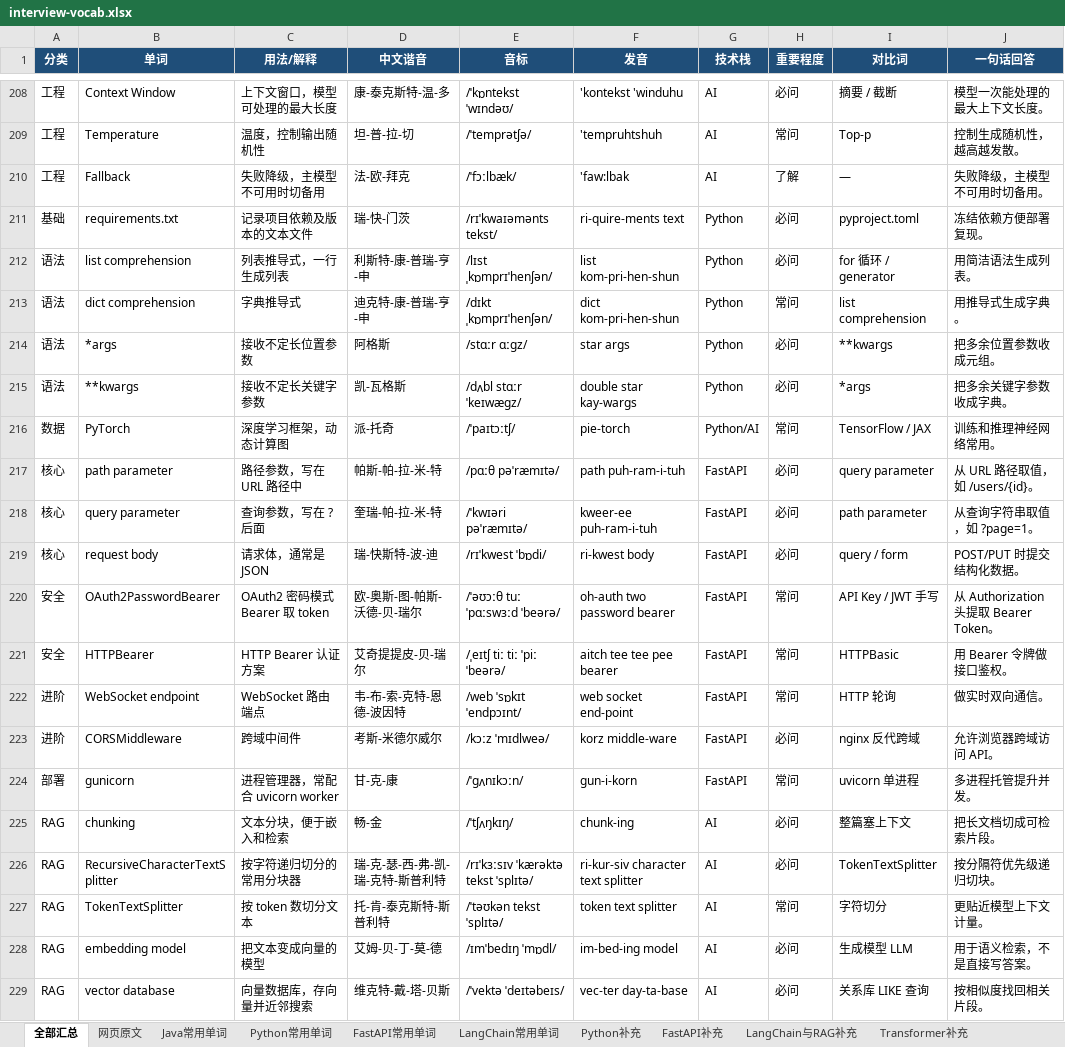
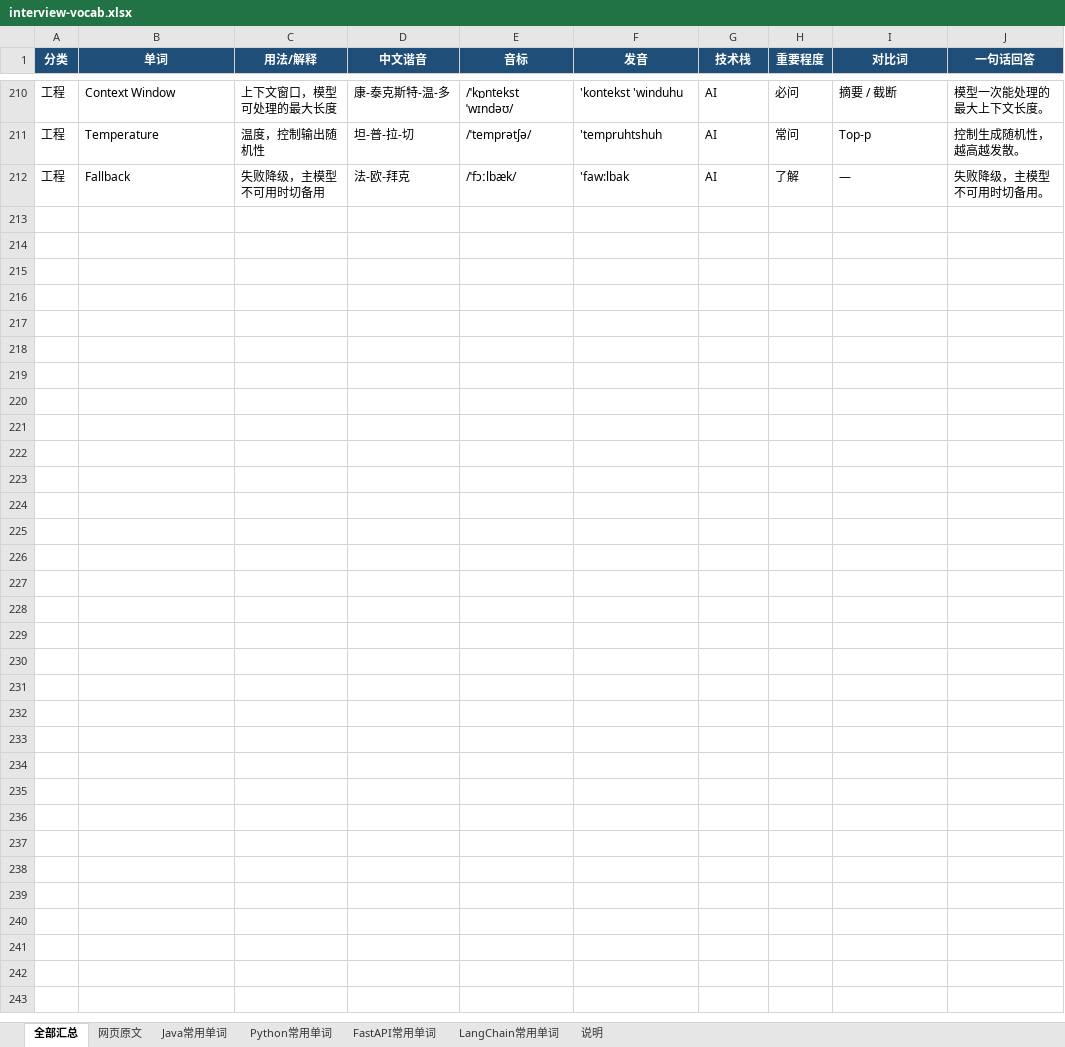
Before and after one commit to Tewelve-creator/twelve, an Excel workbook: docs/interview-vocab.xlsx, sheet 全部汇总, drawn as a sheet; only a part is shown, gaps mark what is left out; values as stored, in another font and other column widths than the file's, no borders; removed rows and columns are numbered as before the commit, all else as after; the diff covers the shown part only; the diff names each change by its address in the sheet, - before the commit and + after, or states it on an @@ line.

```diff
--- a/docs/interview-vocab.xlsx (sheet 全部汇总)
+++ b/docs/interview-vocab.xlsx (sheet 全部汇总)
-sheet tab: Python补充
-sheet tab: FastAPI补充
-sheet tab: LangChain与RAG补充
-sheet tab: Transformer补充
-row 211: 基础 | requirements.txt | 记录项目依赖及版本的文本文件 | 瑞-快-门茨 | /rɪˈkwaɪəmənts tekst/ | ri-quire-ments text | Python | 必问 | pyproject.toml | 冻结依赖方便部署复现。
-row 212: 语法 | list comprehension | 列表推导式，一行生成列表 | 利斯特-康-普瑞-亨-申 | /lɪst ˌkɒmprɪˈhenʃən/ | list kom-pri-hen-shun | Python | 必问 | for 循环 / generator | 用简洁语法生成列表。
-row 213: 语法 | dict comprehension | 字典推导式 | 迪克特-康-普瑞-亨-申 | /dɪkt ˌkɒmprɪˈhenʃən/ | dict kom-pri-hen-shun | Python | 常问 | list comprehension | 用推导式生成字典。
-row 214: 语法 | *args | 接收不定长位置参数 | 阿格斯 | /stɑːr ɑːɡz/ | star args | Python | 必问 | **kwargs | 把多余位置参数收成元组。
-row 215: 语法 | **kwargs | 接收不定长关键字参数 | 凯-瓦格斯 | /dʌbl stɑːr ˈkeɪwæɡz/ | double star kay-wargs | Python | 必问 | *args | 把多余关键字参数收成字典。
-row 216: 数据 | PyTorch | 深度学习框架，动态计算图 | 派-托奇 | /ˈpaɪtɔːtʃ/ | pie-torch | Python/AI | 常问 | TensorFlow / JAX | 训练和推理神经网络常用。
-row 217: 核心 | path parameter | 路径参数，写在 URL 路径中 | 帕斯-帕-拉-米-特 | /pɑːθ pəˈræmɪtə/ | path puh-ram-i-tuh | FastAPI | 必问 | query parameter | 从 URL 路径取值，如 /users/{id}。
-row 218: 核心 | query parameter | 查询参数，写在 ? 后面 | 奎瑞-帕-拉-米-特 | /ˈkwɪəri pəˈræmɪtə/ | kweer-ee puh-ram-i-tuh | FastAPI | 必问 | path parameter | 从查询字符串取值，如 ?page=1。
-row 219: 核心 | request body | 请求体，通常是 JSON | 瑞-快斯特-波-迪 | /rɪˈkwest ˈbɒdi/ | ri-kwest body | FastAPI | 必问 | query / form | POST/PUT 时提交结构化数据。
-row 220: 安全 | OAuth2PasswordBearer | OAuth2 密码模式 Bearer 取 token | 欧-奥斯-图-帕斯-沃德-贝-瑞尔 | /ˈəʊɔːθ tuː ˈpɑːswɜːd ˈbeərə/ | oh-auth two password bearer | FastAPI | 常问 | API Key / JWT 手写 | 从 Authorization 头提取 Bearer Token。
-row 221: 安全 | HTTPBearer | HTTP Bearer 认证方案 | 艾奇提提皮-贝-瑞尔 | /ˌeɪtʃ tiː tiː ˈpiː ˈbeərə/ | aitch tee tee pee bearer | FastAPI | 常问 | HTTPBasic | 用 Bearer 令牌做接口鉴权。
-row 222: 进阶 | WebSocket endpoint | WebSocket 路由端点 | 韦-布-索-克特-恩德-波因特 | /web ˈsɒkɪt ˈendpɔɪnt/ | web socket end-point | FastAPI | 常问 | HTTP 轮询 | 做实时双向通信。
-row 223: 进阶 | CORSMiddleware | 跨域中间件 | 考斯-米德尔威尔 | /kɔːz ˈmɪdlweə/ | korz middle-ware | FastAPI | 必问 | nginx 反代跨域 | 允许浏览器跨域访问 API。
-row 224: 部署 | gunicorn | 进程管理器，常配合 uvicorn worker | 甘-克-康 | /ˈɡʌnɪkɔːn/ | gun-i-korn | FastAPI | 常问 | uvicorn 单进程 | 多进程托管提升并发。
-row 225: RAG | chunking | 文本分块，便于嵌入和检索 | 畅-金 | /ˈtʃʌŋkɪŋ/ | chunk-ing | AI | 必问 | 整篇塞上下文 | 把长文档切成可检索片段。
-row 226: RAG | RecursiveCharacterTextSplitter | 按字符递归切分的常用分块器 | 瑞-克-瑟-西-弗-凯-瑞-克特-斯普利特 | /rɪˈkɜːsɪv ˈkærəktə tekst ˈsplɪtə/ | ri-kur-siv character text splitter | AI | 必问 | TokenTextSplitter | 按分隔符优先级递归切块。
-row 227: RAG | TokenTextSplitter | 按 token 数切分文本 | 托-肯-泰克斯特-斯普利特 | /ˈtəʊkən tekst ˈsplɪtə/ | token text splitter | AI | 常问 | 字符切分 | 更贴近模型上下文计量。
-row 228: RAG | embedding model | 把文本变成向量的模型 | 艾姆-贝-丁-莫-德 | /ɪmˈbedɪŋ ˈmɒdl/ | im-bed-ing model | AI | 必问 | 生成模型 LLM | 用于语义检索，不是直接写答案。
-row 229: RAG | vector database | 向量数据库，存向量并近邻搜索 | 维克特-戴-塔-贝斯 | /ˈvektə ˈdeɪtəbeɪs/ | vec-ter day-ta-base | AI | 必问 | 关系库 LIKE 查询 | 按相似度找回相关片段。
```
Also changed, not shown: 2 added rows and 89 removed rows elsewhere in this sheet, sheet 网页原文, sheet 说明, sheet FastAPI常用单词, sheet Python常用单词, sheet Java常用单词, sheet LangChain常用单词, other sheet tabs, 面试常用单词_Java_Python_FastAPI_LangChain.xlsx, 9 other files.
